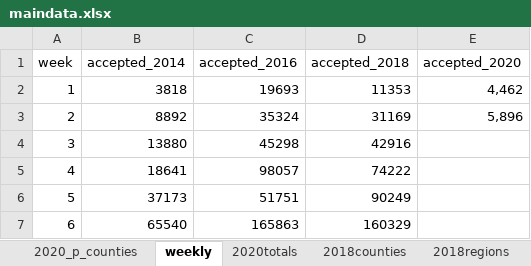
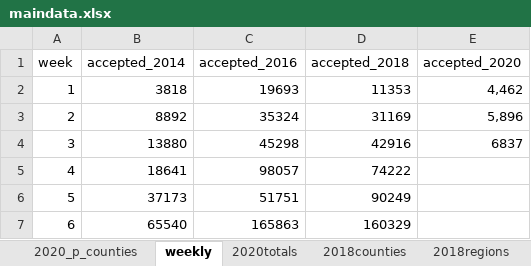
Before and after one commit to striblab/20200125-early_vote, an Excel workbook: sources/data/maindata.xlsx, sheet weekly, drawn as a sheet; values as stored, in another font and other column widths than the file's, no borders; the diff names each change by its address in the sheet, - before the commit and + after, or states it on an @@ line.

```diff
--- a/sources/data/maindata.xlsx (sheet weekly)
+++ b/sources/data/maindata.xlsx (sheet weekly)
-E4 (accepted_2020): (empty)
+E4 (accepted_2020): 6837
```
Also changed, not shown: 4 other files.
